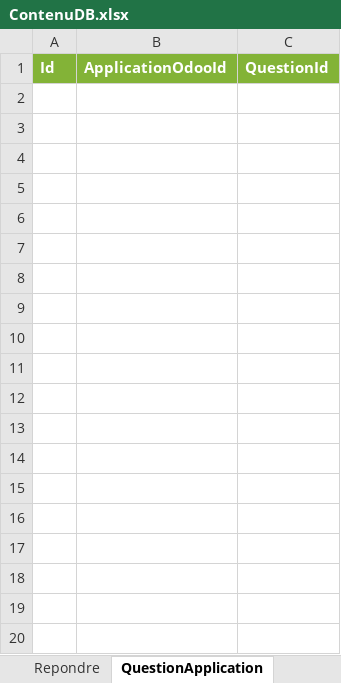
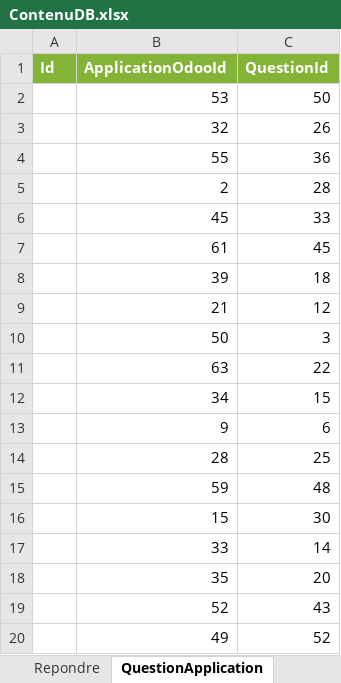
Before and after one commit to No-rmand/TPI_IDEC, an Excel workbook: ContenuDB.xlsx, sheet QuestionApplication, drawn as a sheet; only a part is shown; values as stored, in another font and other column widths than the file's, no borders; the diff covers the shown part only; the diff names each change by its address in the sheet, - before the commit and + after, or states it on an @@ line.

```diff
--- a/ContenuDB.xlsx (sheet QuestionApplication)
+++ b/ContenuDB.xlsx (sheet QuestionApplication)
+row 2:  | 53 | 50
+row 3:  | 32 | 26
+row 4:  | 55 | 36
+row 5:  | 2 | 28
+row 6:  | 45 | 33
+row 7:  | 61 | 45
+row 8:  | 39 | 18
+row 9:  | 21 | 12
+row 10:  | 50 | 3
+row 11:  | 63 | 22
+row 12:  | 34 | 15
+row 13:  | 9 | 6
+row 14:  | 28 | 25
+row 15:  | 59 | 48
+row 16:  | 15 | 30
+row 17:  | 33 | 14
+row 18:  | 35 | 20
+row 19:  | 52 | 43
+row 20:  | 49 | 52
```
Also changed, not shown: 32 added rows elsewhere in this sheet, sheet ApplicationOdoo, sheet CreationListe, sheet Client, sheet SecteurActivite, sheet Questions, 36 other files.
